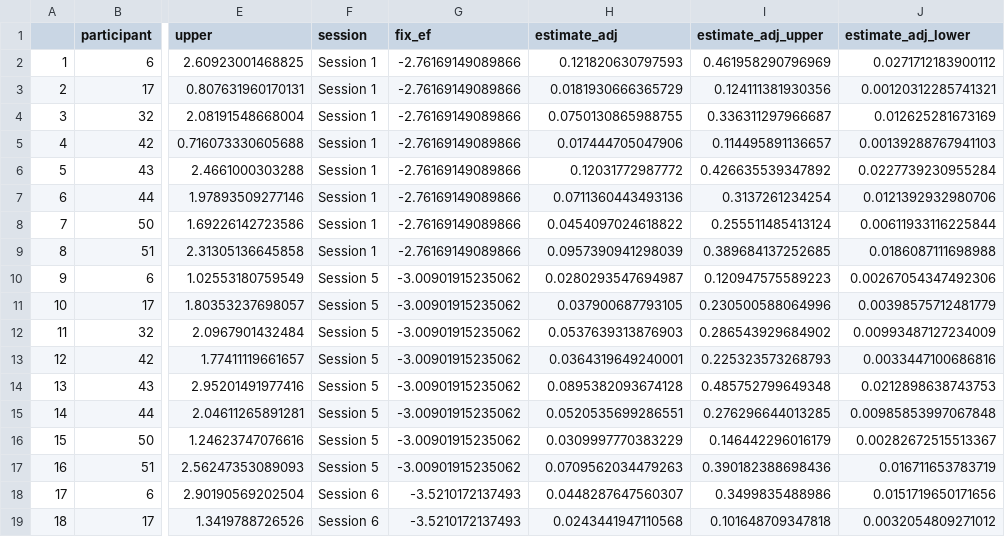
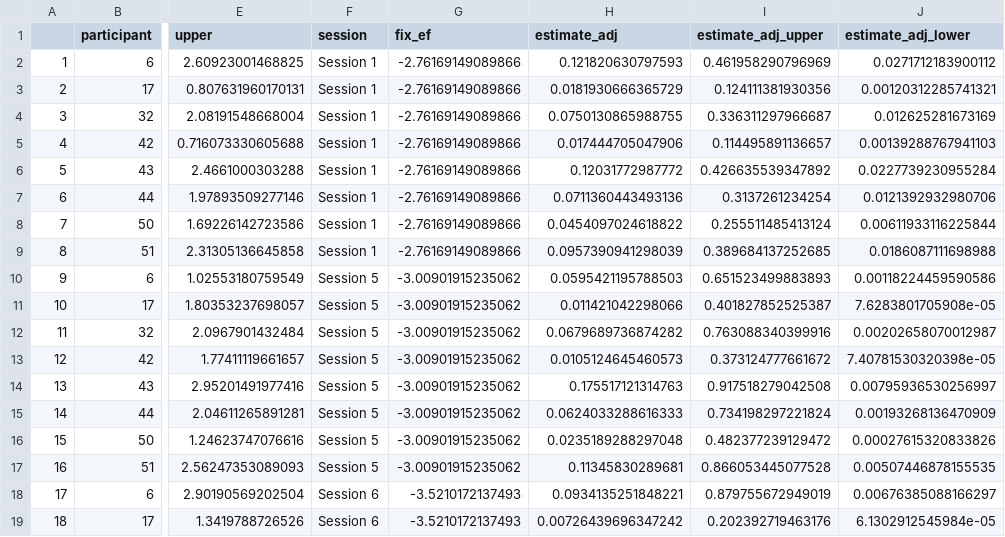
Before and after one commit to kparrish92/grosse_consult, a CSV file: data/ran_eff_control.csv, drawn as a sheet; only a part is shown, gaps mark what is left out; the diff covers the shown part only; the diff names each change by its address in the sheet, - before the commit and + after, or states it on an @@ line.

```diff
--- a/data/ran_eff_control.csv
+++ b/data/ran_eff_control.csv
-H10 (estimate_adj): 0.0280293547694987
+H10 (estimate_adj): 0.0595421195788503
-I10 (estimate_adj_upper): 0.120947575589223
+I10 (estimate_adj_upper): 0.651523499883893
-J10 (estimate_adj_lower): 0.00267054347492306
+J10 (estimate_adj_lower): 0.00118224459590586
-H11 (estimate_adj): 0.037900687793105
+H11 (estimate_adj): 0.011421042298066
-I11 (estimate_adj_upper): 0.230500588064996
+I11 (estimate_adj_upper): 0.401827852525387
-J11 (estimate_adj_lower): 0.00398575712481779
+J11 (estimate_adj_lower): 7.6283801705908e-05
-H12 (estimate_adj): 0.0537639313876903
+H12 (estimate_adj): 0.0679689736874282
-I12 (estimate_adj_upper): 0.286543929684902
+I12 (estimate_adj_upper): 0.763088340399916
-J12 (estimate_adj_lower): 0.00993487127234009
+J12 (estimate_adj_lower): 0.00202658070012987
-H13 (estimate_adj): 0.0364319649240001
+H13 (estimate_adj): 0.0105124645460573
-I13 (estimate_adj_upper): 0.225323573268793
+I13 (estimate_adj_upper): 0.373124777661672
-J13 (estimate_adj_lower): 0.0033447100686816
+J13 (estimate_adj_lower): 7.40781530320398e-05
-H14 (estimate_adj): 0.0895382093674128
+H14 (estimate_adj): 0.175517121314763
-I14 (estimate_adj_upper): 0.485752799649348
+I14 (estimate_adj_upper): 0.917518279042508
-J14 (estimate_adj_lower): 0.0212898638743753
+J14 (estimate_adj_lower): 0.00795936530256997
-H15 (estimate_adj): 0.0520535699286551
+H15 (estimate_adj): 0.0624033288616333
-I15 (estimate_adj_upper): 0.276296644013285
+I15 (estimate_adj_upper): 0.734198297221824
-J15 (estimate_adj_lower): 0.00985853997067848
+J15 (estimate_adj_lower): 0.00193268136470909
-H16 (estimate_adj): 0.0309997770383229
+H16 (estimate_adj): 0.0235189288297048
-I16 (estimate_adj_upper): 0.146442296016179
+I16 (estimate_adj_upper): 0.482377239129472
-J16 (estimate_adj_lower): 0.00282672515513367
+J16 (estimate_adj_lower): 0.00027615320833826
-H17 (estimate_adj): 0.0709562034479263
+H17 (estimate_adj): 0.11345830289681
-I17 (estimate_adj_upper): 0.390182388698436
+I17 (estimate_adj_upper): 0.866053445077528
-J17 (estimate_adj_lower): 0.016711653783719
+J17 (estimate_adj_lower): 0.00507446878155535
-H18 (estimate_adj): 0.0448287647560307
+H18 (estimate_adj): 0.0934135251848221
-I18 (estimate_adj_upper): 0.3499835488986
+I18 (estimate_adj_upper): 0.879755672949019
-J18 (estimate_adj_lower): 0.0151719650171656
+J18 (estimate_adj_lower): 0.00676385088166297
-H19 (estimate_adj): 0.0243441947110568
+H19 (estimate_adj): 0.00726439696347242
-I19 (estimate_adj_upper): 0.101648709347818
+I19 (estimate_adj_upper): 0.202392719463176
-J19 (estimate_adj_lower): 0.0032054809271012
+J19 (estimate_adj_lower): 6.1302912545984e-05
```
Also changed, not shown: 18 edited cells elsewhere in this file, data/ran_eff.csv, data/ran_eff_comparison.csv, 4 other files.
